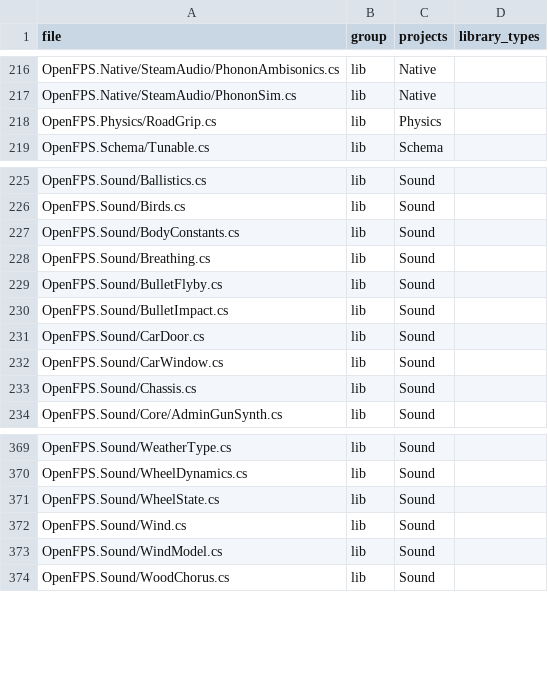
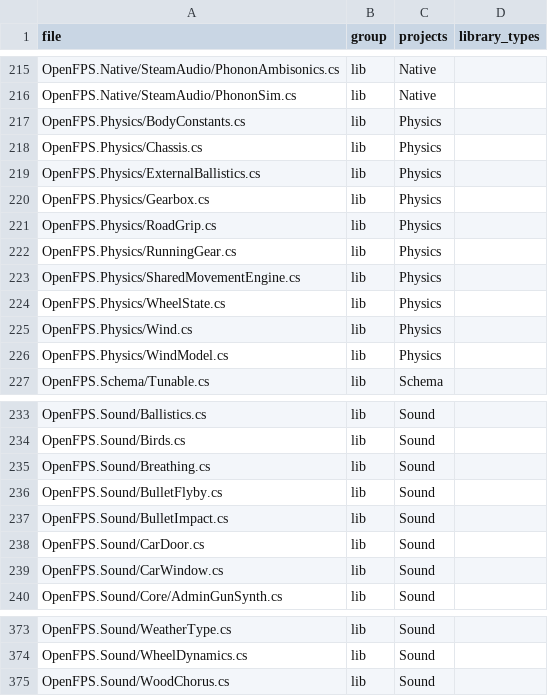
Before and after one commit to churst90/open-fps, a TSV file: OpenFPS.Tests/LibraryBoundary/files.tsv, drawn as a sheet; only a part is shown, gaps mark what is left out; the diff covers the shown part only.

```diff
--- a/OpenFPS.Tests/LibraryBoundary/files.tsv
+++ b/OpenFPS.Tests/LibraryBoundary/files.tsv
@@ -217,3 +216,12 @@ OpenFPS.Native/SteamAudio/PhononAmbisonics.cs	lib	Native
 OpenFPS.Native/SteamAudio/PhononSim.cs	lib	Native	
+OpenFPS.Physics/BodyConstants.cs	lib	Physics	
+OpenFPS.Physics/Chassis.cs	lib	Physics	
+OpenFPS.Physics/ExternalBallistics.cs	lib	Physics	
+OpenFPS.Physics/Gearbox.cs	lib	Physics	
 OpenFPS.Physics/RoadGrip.cs	lib	Physics	
+OpenFPS.Physics/RunningGear.cs	lib	Physics	
+OpenFPS.Physics/SharedMovementEngine.cs	lib	Physics	
+OpenFPS.Physics/WheelState.cs	lib	Physics	
+OpenFPS.Physics/Wind.cs	lib	Physics	
+OpenFPS.Physics/WindModel.cs	lib	Physics	
 OpenFPS.Schema/Tunable.cs	lib	Schema	
@@ -226,3 +234,2 @@ OpenFPS.Sound/Ballistics.cs	lib	Sound
 OpenFPS.Sound/Birds.cs	lib	Sound	
-OpenFPS.Sound/BodyConstants.cs	lib	Sound	
 OpenFPS.Sound/Breathing.cs	lib	Sound	
@@ -232,3 +239,2 @@ OpenFPS.Sound/CarDoor.cs	lib	Sound
 OpenFPS.Sound/CarWindow.cs	lib	Sound	
-OpenFPS.Sound/Chassis.cs	lib	Sound	
 OpenFPS.Sound/Core/AdminGunSynth.cs	lib	Sound	
@@ -370,5 +374,2 @@ OpenFPS.Sound/WeatherType.cs	lib	Sound
 OpenFPS.Sound/WheelDynamics.cs	lib	Sound	
-OpenFPS.Sound/WheelState.cs	lib	Sound	
-OpenFPS.Sound/Wind.cs	lib	Sound	
-OpenFPS.Sound/WindModel.cs	lib	Sound	
 OpenFPS.Sound/WoodChorus.cs	lib	Sound	
```
Also changed, not shown: 3 removed rows elsewhere in this file, 13 other files.
